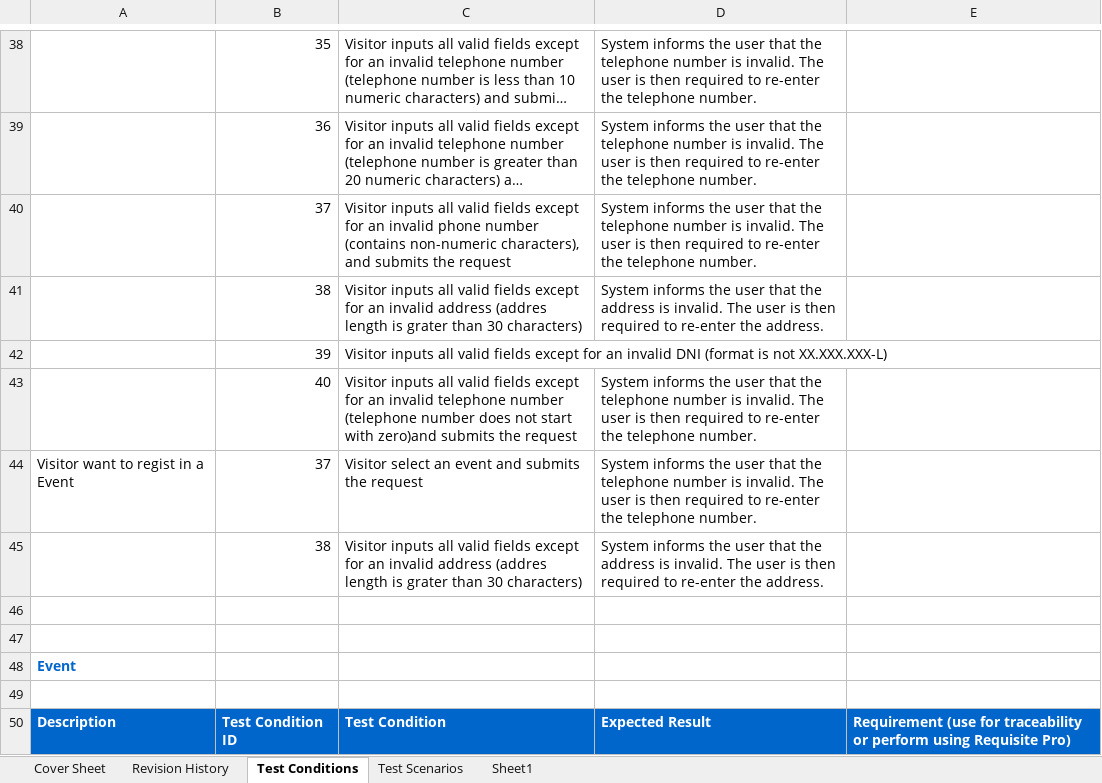
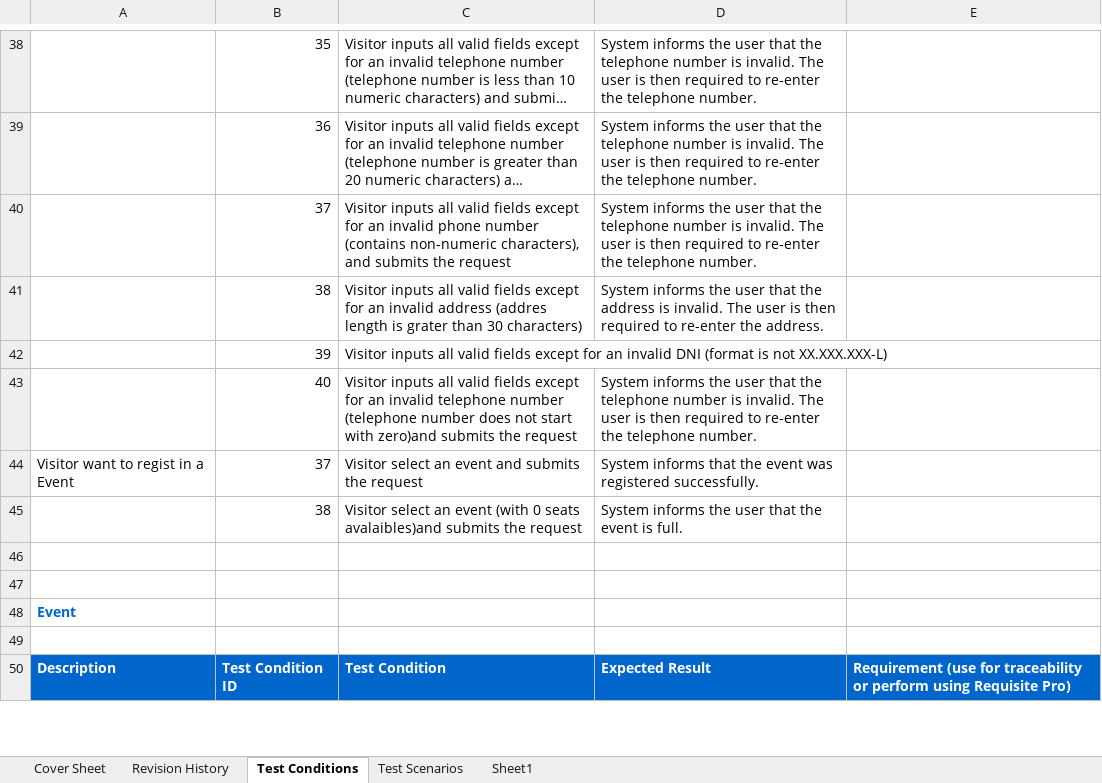
Before and after one commit to NewCodington/NewCodingtonPortal, an Excel workbook: Test Conditions and Expected Results CodingtonPortal.xlsx, sheet Test Conditions, drawn as a sheet; only a part is shown, gaps mark what is left out; long unchanged cells end in …; values as stored, in another font and other column widths than the file's, no borders; the diff names each change by its address in the sheet, - before the commit and + after, or states it on an @@ line.

```diff
--- a/Test Conditions and Expected Results CodingtonPortal.xlsx (sheet Test Conditions)
+++ b/Test Conditions and Expected Results CodingtonPortal.xlsx (sheet Test Conditions)
-D44: System informs the user that the telephone number is invalid. The user is then required to re-enter the telephone number.
+D44: System informs that the event was registered successfully.
-C45: Visitor inputs all valid fields except for an invalid address (addres length is grater than 30 characters)
+C45: Visitor select an event (with 0 seats avalaibles)and submits the request
-D45: …that the address is invalid. The user is then required to re-enter the address.
+D45: …that the event is full.
```
